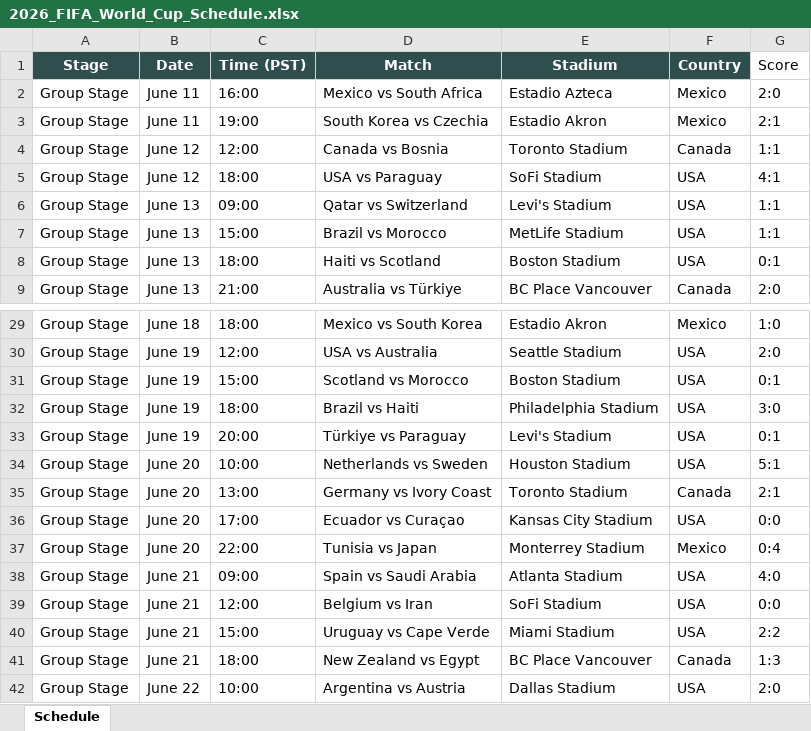
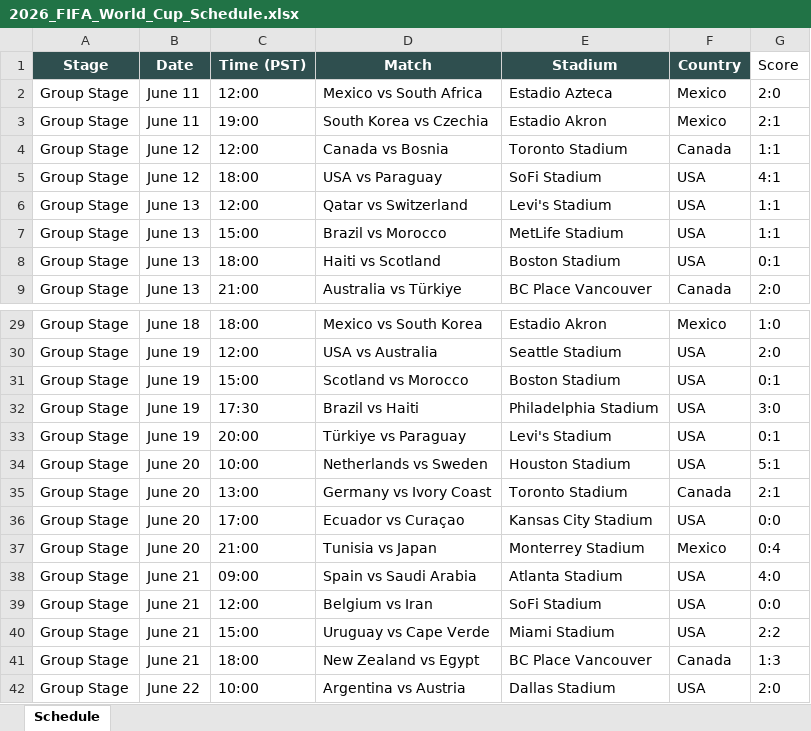
Before and after one commit to brewingithot/FIFA26_schedule, an Excel workbook: 2026_FIFA_World_Cup_Schedule.xlsx, sheet Schedule, drawn as a sheet; only a part is shown, gaps mark what is left out; values as stored, in another font and other column widths than the file's, no borders; the diff names each change by its address in the sheet, - before the commit and + after, or states it on an @@ line.

Commit message:
fix group stage times; add timing gate test

```diff
--- a/2026_FIFA_World_Cup_Schedule.xlsx (sheet Schedule)
+++ b/2026_FIFA_World_Cup_Schedule.xlsx (sheet Schedule)
-C2 (Time (PST)): 16:00
+C2 (Time (PST)): 12:00
-C6 (Time (PST)): 09:00
+C6 (Time (PST)): 12:00
-C32 (Time (PST)): 18:00
+C32 (Time (PST)): 17:30
-C37 (Time (PST)): 22:00
+C37 (Time (PST)): 21:00
```
Also changed, not shown: 4 other files.
